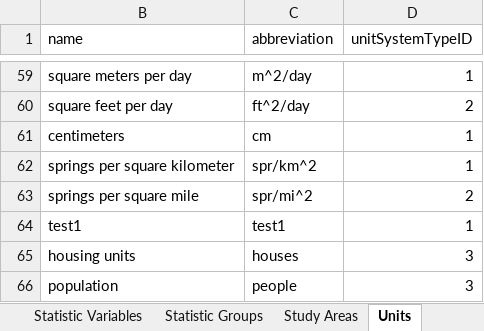
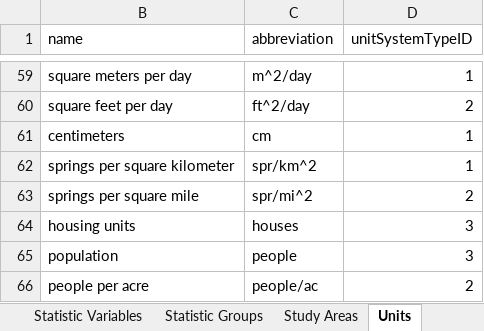
Before and after one commit to USGS-WiM/NSS, an Excel workbook: dist/assets/example_gagestats_bulk_upload.xlsx, sheet Units, drawn as a sheet; only a part is shown, gaps mark what is left out; the shorter side is filled out with more unchanged rows; values as stored, in another font and other column widths than the file's, no borders; table styles not drawn; the diff names each change by its address in the sheet, - before the commit and + after, or states it on an @@ line.

```diff
--- a/dist/assets/example_gagestats_bulk_upload.xlsx (sheet Units)
+++ b/dist/assets/example_gagestats_bulk_upload.xlsx (sheet Units)
-row 64: test1 | test1 | 1
```
Also changed, not shown: sheet Statistic Variables, sheet Independent Variables, sheet Citations, sheet Statistic Groups, hidden cells, src/assets/example_gagestats_bulk_upload.xlsx, 14 other files.
